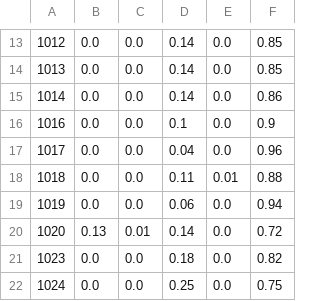
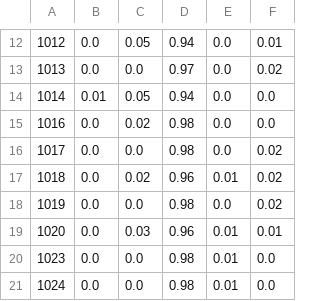
Before and after one commit to bringvotrevin/museum, a CSV file: output/museum_topic_distribution.csv, drawn as a sheet; only a part is shown, gaps mark what is left out; addresses are those after the commit; the diff covers the shown part only; the diff names each change by its address in the sheet, - before the commit and + after, or states it on an @@ line.

```diff
--- a/output/museum_topic_distribution.csv
+++ b/output/museum_topic_distribution.csv
-C12: 0.0
+C12: 0.05
-D12: 0.14
+D12: 0.94
-F12: 0.85
+F12: 0.01
-D13: 0.14
+D13: 0.97
-F13: 0.85
+F13: 0.02
-B14: 0.0
+B14: 0.01
-C14: 0.0
+C14: 0.05
-D14: 0.14
+D14: 0.94
-F14: 0.86
+F14: 0.0
-C15: 0.0
+C15: 0.02
-D15: 0.1
+D15: 0.98
-F15: 0.9
+F15: 0.0
-D16: 0.04
+D16: 0.98
-F16: 0.96
+F16: 0.02
-C17: 0.0
+C17: 0.02
-D17: 0.11
+D17: 0.96
-F17: 0.88
+F17: 0.02
-D18: 0.06
+D18: 0.98
-F18: 0.94
+F18: 0.02
-B19: 0.13
+B19: 0.0
-C19: 0.01
+C19: 0.03
-D19: 0.14
+D19: 0.96
-E19:E21: 0.0
+E19:E21: 0.01
-F19: 0.72
+F19: 0.01
-D20: 0.18
+D20: 0.98
-F20: 0.82
+F20: 0.0
-D21: 0.25
+D21: 0.98
-F21: 0.75
+F21: 0.0
```
Also changed, not shown: 1 removed row and 30 edited cells elsewhere in this file, output/museum_sentiment_summary.csv, 2 other files.
